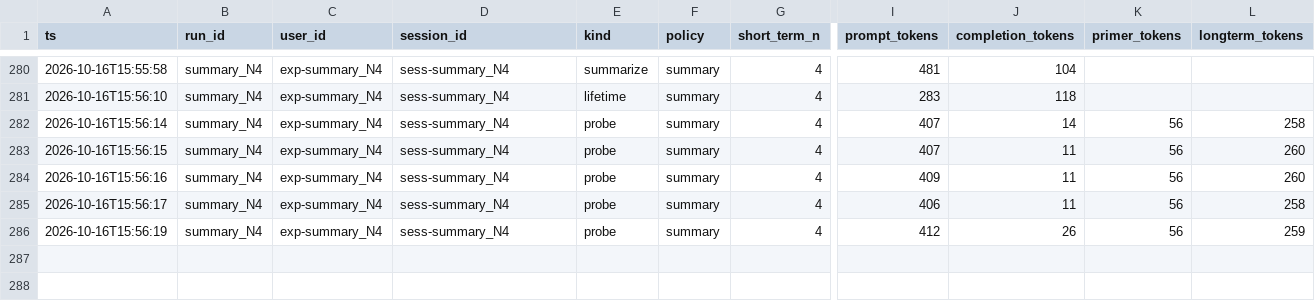
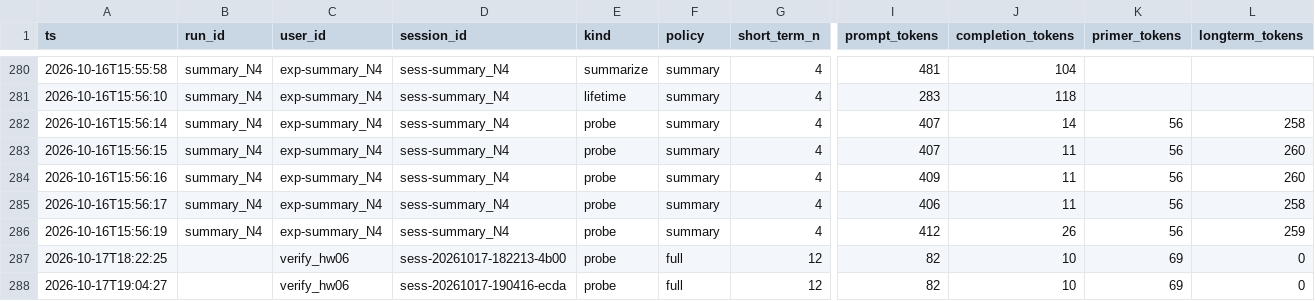
Before and after one commit to svtlys/data260-8110, a CSV file: reports/hw06/raw/token_log.csv, drawn as a sheet; only a part is shown, gaps mark what is left out; rows hold the shown columns only; the diff names each change by its address in the sheet, - before the commit and + after, or states it on an @@ line.

```diff
--- a/reports/hw06/raw/token_log.csv
+++ b/reports/hw06/raw/token_log.csv
+row 287: 2026-10-17T18:22:25 |  | verify_hw06 | sess-20261017-182213-4b00 | probe | full | 12 | 82 | 10 | 69 | 0
+row 288: 2026-10-17T19:04:27 |  | verify_hw06 | sess-20261017-190416-ecda | probe | full | 12 | 82 | 10 | 69 | 0
```
Also changed, not shown: 15 other files.
